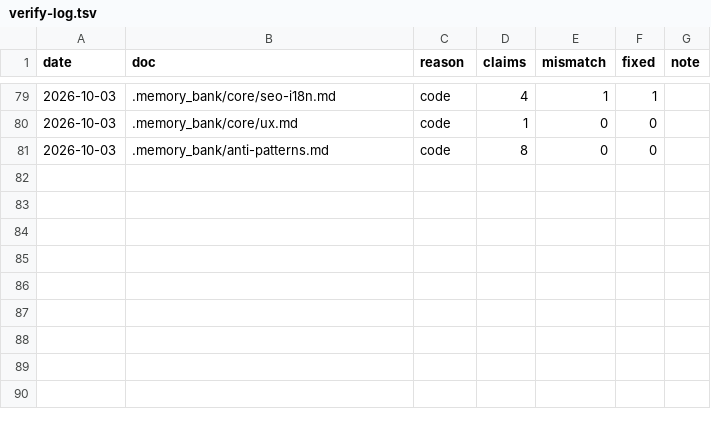
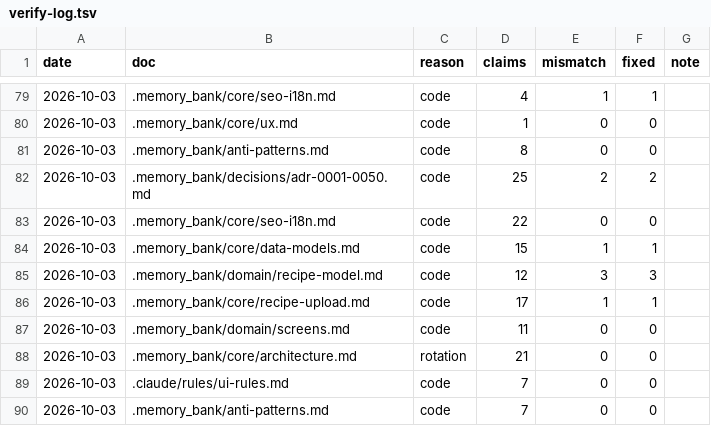
Before and after one commit to julia15535/recipe, a TSV file: .memory_bank/changelog/verify-log.tsv, drawn as a sheet; only a part is shown, gaps mark what is left out; the diff names each change by its address in the sheet, - before the commit and + after, or states it on an @@ line.

```diff
--- a/.memory_bank/changelog/verify-log.tsv
+++ b/.memory_bank/changelog/verify-log.tsv
+row 82: 2026-10-03 | .memory_bank/decisions/adr-0001-0050.md | code | 25 | 2 | 2
+row 83: 2026-10-03 | .memory_bank/core/seo-i18n.md | code | 22 | 0 | 0
+row 84: 2026-10-03 | .memory_bank/core/data-models.md | code | 15 | 1 | 1
+row 85: 2026-10-03 | .memory_bank/domain/recipe-model.md | code | 12 | 3 | 3
+row 86: 2026-10-03 | .memory_bank/core/recipe-upload.md | code | 17 | 1 | 1
+row 87: 2026-10-03 | .memory_bank/domain/screens.md | code | 11 | 0 | 0
+row 88: 2026-10-03 | .memory_bank/core/architecture.md | rotation | 21 | 0 | 0
+row 89: 2026-10-03 | .claude/rules/ui-rules.md | code | 7 | 0 | 0
+row 90: 2026-10-03 | .memory_bank/anti-patterns.md | code | 7 | 0 | 0
```
Also changed, not shown: 14 other files.
